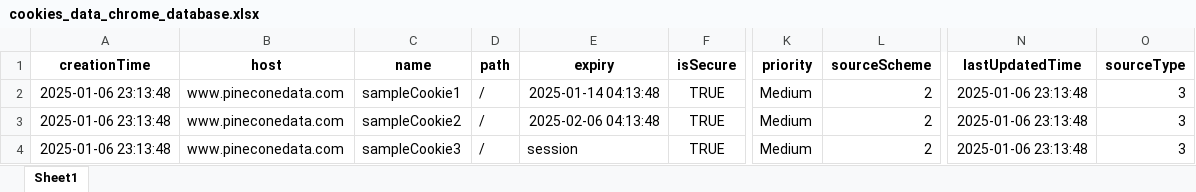
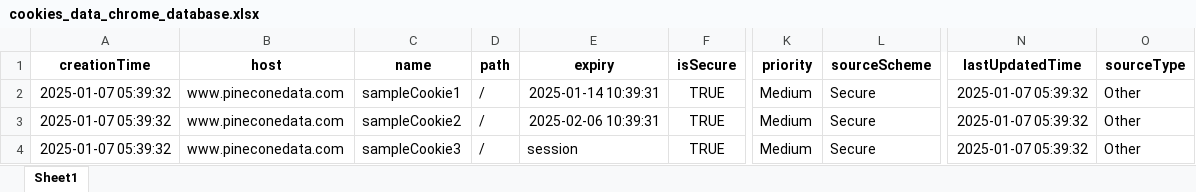
Before and after one commit to pineconedata/wcc-coding-challenge-24, an Excel workbook: cookies/cookies_data_chrome_database.xlsx, sheet Sheet1, drawn as a sheet; only a part is shown, gaps mark what is left out; values as stored, in another font and other column widths than the file's, no borders; the diff names each change by its address in the sheet, - before the commit and + after, or states it on an @@ line.

Commit message:
update example files to reflect source scheme and source type formatting changes

```diff
--- a/cookies/cookies_data_chrome_database.xlsx (sheet Sheet1)
+++ b/cookies/cookies_data_chrome_database.xlsx (sheet Sheet1)
-A2:A4 (creationTime): 2025-01-06 23:13:48
+A2:A4 (creationTime): 2025-01-07 05:39:32
-E2 (expiry): 2025-01-14 04:13:48
+E2 (expiry): 2025-01-14 10:39:31
-L2:L4 (sourceScheme): 2
+L2:L4 (sourceScheme): Secure
-N2:N4 (lastUpdatedTime): 2025-01-06 23:13:48
+N2:N4 (lastUpdatedTime): 2025-01-07 05:39:32
-O2:O4 (sourceType): 3
+O2:O4 (sourceType): Other
-E3 (expiry): 2025-02-06 04:13:48
+E3 (expiry): 2025-02-06 10:39:31
```
Also changed, not shown: cookies/cookies_data_chrome_webdriver.xlsx, cookies/cookies_data_firefox_database.xlsx, 1 other file.
